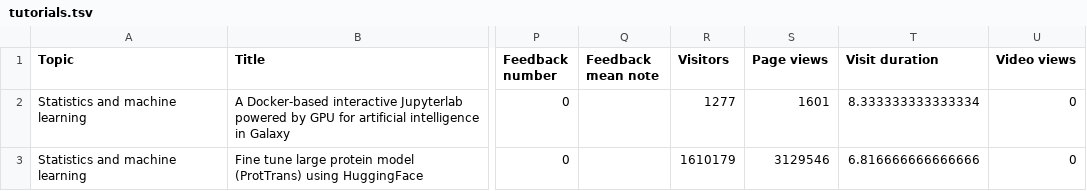
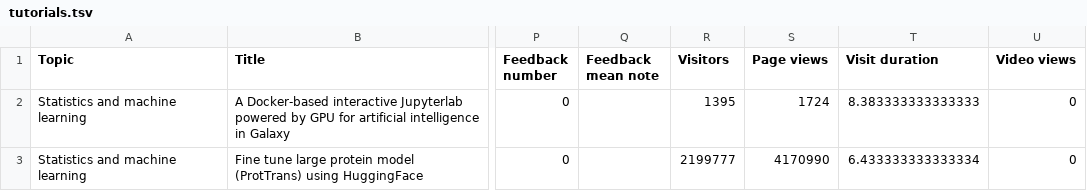
Before and after one commit to galaxyproject/galaxy_codex, a TSV file: communities/machine-learning/resources/tutorials.tsv, drawn as a sheet; only a part is shown, gaps mark what is left out; the diff names each change by its address in the sheet, - before the commit and + after, or states it on an @@ line.

```diff
--- a/communities/machine-learning/resources/tutorials.tsv
+++ b/communities/machine-learning/resources/tutorials.tsv
-R2 (Visitors): 1277
+R2 (Visitors): 1395
-S2 (Page views): 1601
+S2 (Page views): 1724
-T2 (Visit duration): 8.333333333333334
+T2 (Visit duration): 8.383333333333333
-R3 (Visitors): 1610179
+R3 (Visitors): 2199777
-S3 (Page views): 3129546
+S3 (Page views): 4170990
-T3 (Visit duration): 6.816666666666666
+T3 (Visit duration): 6.433333333333334
```
Also changed, not shown: communities/machine-learning/metadata/tool_status.tsv, 14 other files.
